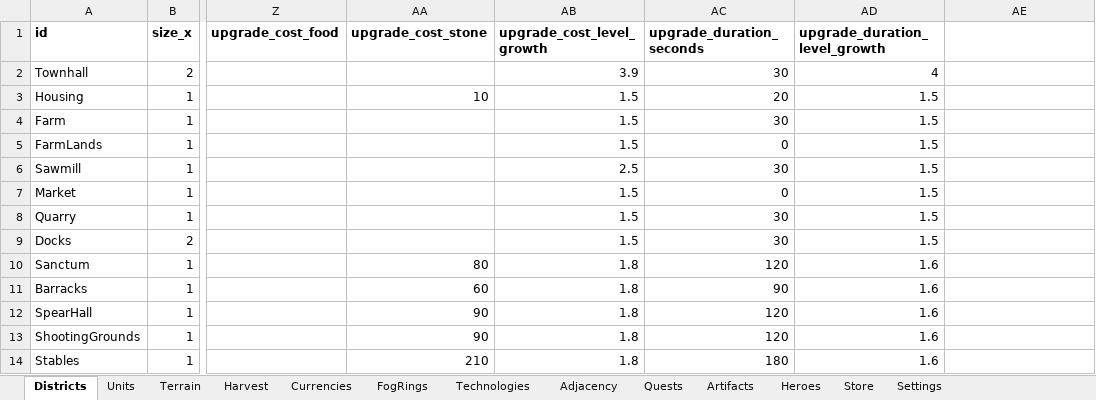
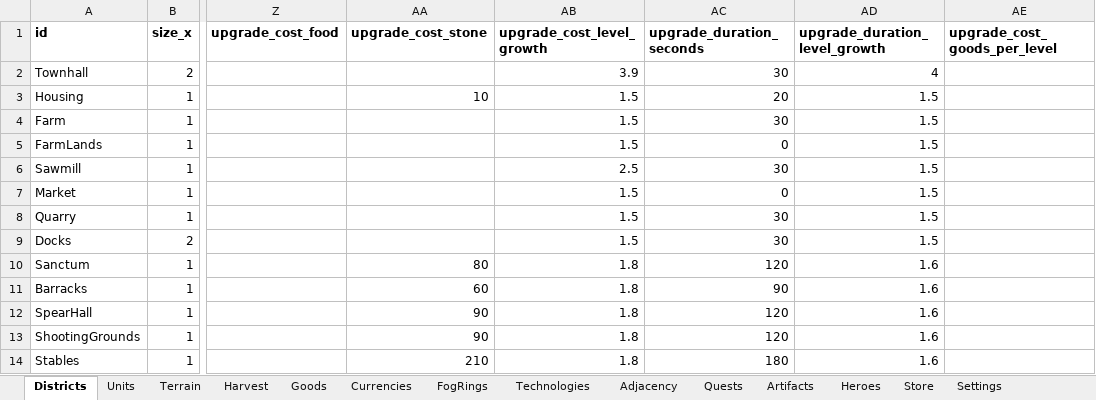
Before and after one commit to LadisCodi/kingdom, an Excel workbook: balance/balance.xlsx, sheet Districts, drawn as a sheet; only a part is shown, gaps mark what is left out; values as stored, in another font and other column widths than the file's, no borders; the diff names each change by its address in the sheet, - before the commit and + after, or states it on an @@ line.

```diff
--- a/balance/balance.xlsx (sheet Districts)
+++ b/balance/balance.xlsx (sheet Districts)
+sheet tab: Goods
-AE1: (empty)
+AE1: upgrade_cost_goods_per_level
```
Also changed, not shown: 16 other files.
